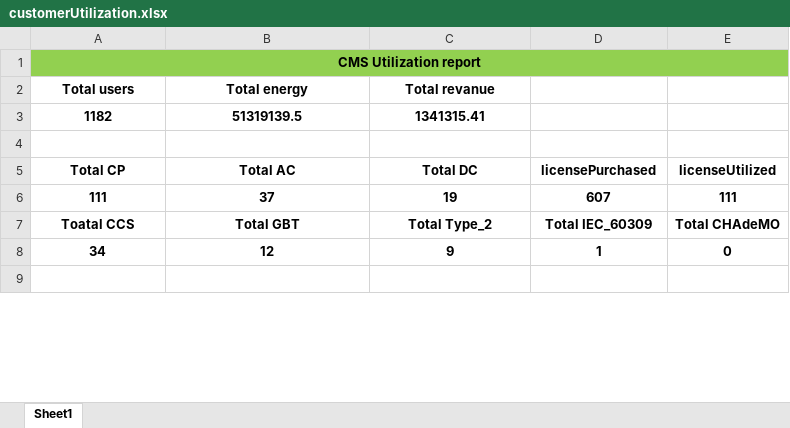
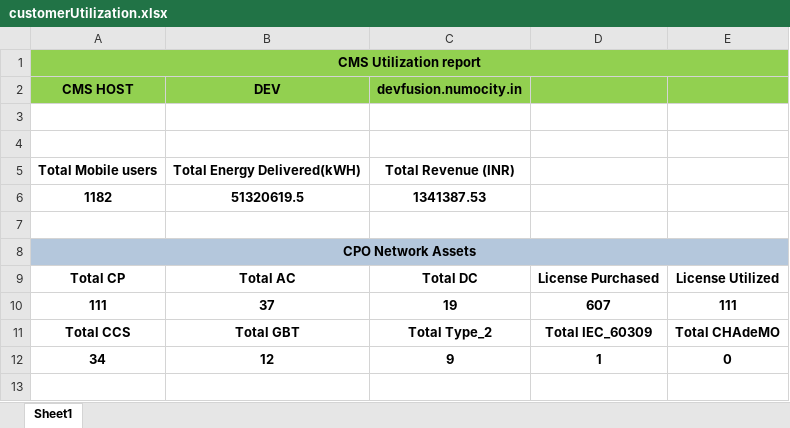
Before and after one commit to hareeshnumo/cmsUtilizationReport, an Excel workbook: customerUtilization.xlsx, sheet Sheet1, drawn as a sheet; only a part is shown; values as stored, in another font and other column widths than the file's, no borders; removed rows and columns are numbered as before the commit, all else as after; the diff names each change by its address in the sheet, - before the commit and + after, or states it on an @@ line.

Commit message:
excel changes

```diff
--- a/customerUtilization.xlsx (sheet Sheet1)
+++ b/customerUtilization.xlsx (sheet Sheet1)
-row 2: Total users | Total energy | Total revanue
-row 3: 1182 | 51319139.5 | 1341315.41
+row 2: CMS HOST | DEV | devfusion.numocity.in
+row 4: (empty)
+row 5: Total Mobile users | Total Energy Delivered(kWH) | Total Revenue (INR)
+row 6: 1182 | 51320619.5 | 1341387.53
+row 7: (empty)
+row 8: CPO Network Assets
-D9: licensePurchased
+D9: License Purchased
-E9: licenseUtilized
+E9: License Utilized
-A11: Toatal CCS
+A11: Total CCS
```
Also changed, not shown: 3 other files.
